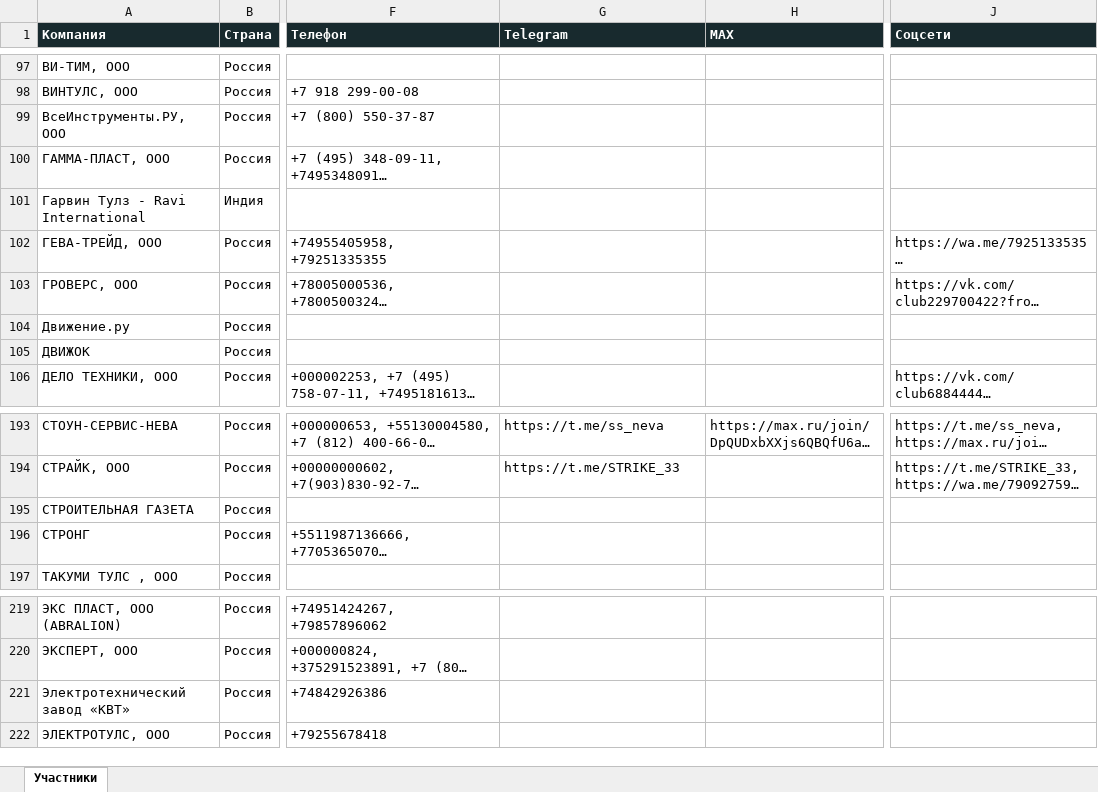
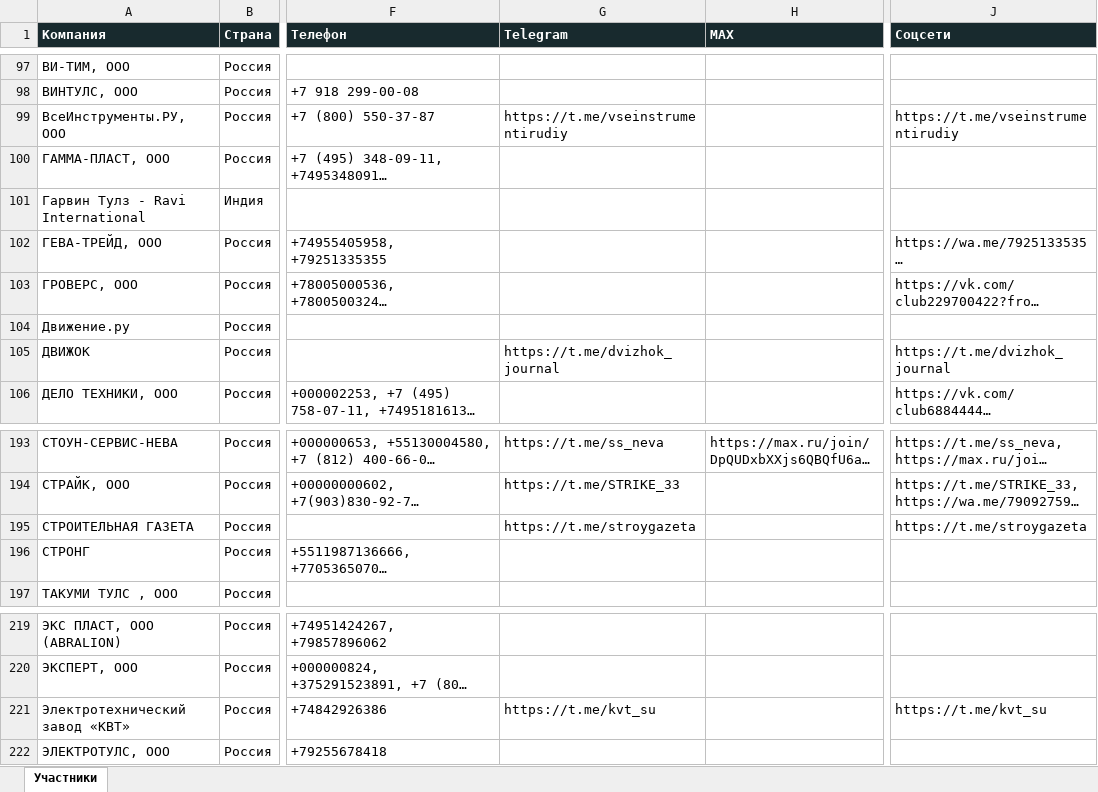
Before and after one commit to wwwparser/mitex-expo-2026, an Excel workbook: exhibitors.xlsx, sheet Участники, drawn as a sheet; only a part is shown, gaps mark what is left out; long unchanged cells end in …; values as stored, in another font and other column widths than the file's, no borders; the diff names each change by its address in the sheet, - before the commit and + after, or states it on an @@ line.

Commit message:
Add Telegram feed, 2026 program, speakers, videos and novelty review

```diff
--- a/exhibitors.xlsx (sheet Участники)
+++ b/exhibitors.xlsx (sheet Участники)
-G99 (Telegram): (empty)
+G99 (Telegram): https://t.me/vseinstrumentirudiy
-J99 (Соцсети): (empty)
+J99 (Соцсети): https://t.me/vseinstrumentirudiy
-G105 (Telegram): (empty)
+G105 (Telegram): https://t.me/dvizhok_journal
-J105 (Соцсети): (empty)
+J105 (Соцсети): https://t.me/dvizhok_journal
-G195 (Telegram): (empty)
+G195 (Telegram): https://t.me/stroygazeta
-J195 (Соцсети): (empty)
+J195 (Соцсети): https://t.me/stroygazeta
-G221 (Telegram): (empty)
+G221 (Telegram): https://t.me/kvt_su
-J221 (Соцсети): (empty)
+J221 (Соцсети): https://t.me/kvt_su
```
Also changed, not shown: 14 other files.
